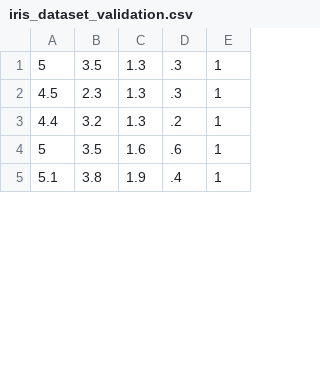
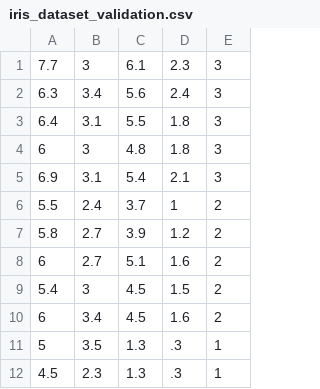
Before and after one commit to Lockdain/flink-ml-2.0-iris, a CSV file: src/main/resources/iris_dataset_validation.csv, drawn as a sheet; only a part is shown; the shorter side is filled out with more unchanged rows; the diff covers the shown part only.

```diff
--- a/src/main/resources/iris_dataset_validation.csv
+++ b/src/main/resources/iris_dataset_validation.csv
@@ -1 +1,11 @@
+7.7,3,6.1,2.3,3
+6.3,3.4,5.6,2.4,3
+6.4,3.1,5.5,1.8,3
+6,3,4.8,1.8,3
+6.9,3.1,5.4,2.1,3
+5.5,2.4,3.7,1,2
+5.8,2.7,3.9,1.2,2
+6,2.7,5.1,1.6,2
+5.4,3,4.5,1.5,2
+6,3.4,4.5,1.6,2
 5,3.5,1.3,.3,1
```
Also changed, not shown: 25 removed rows elsewhere in this file, src/main/resources/iris_dataset_train.csv, 1 other file.
